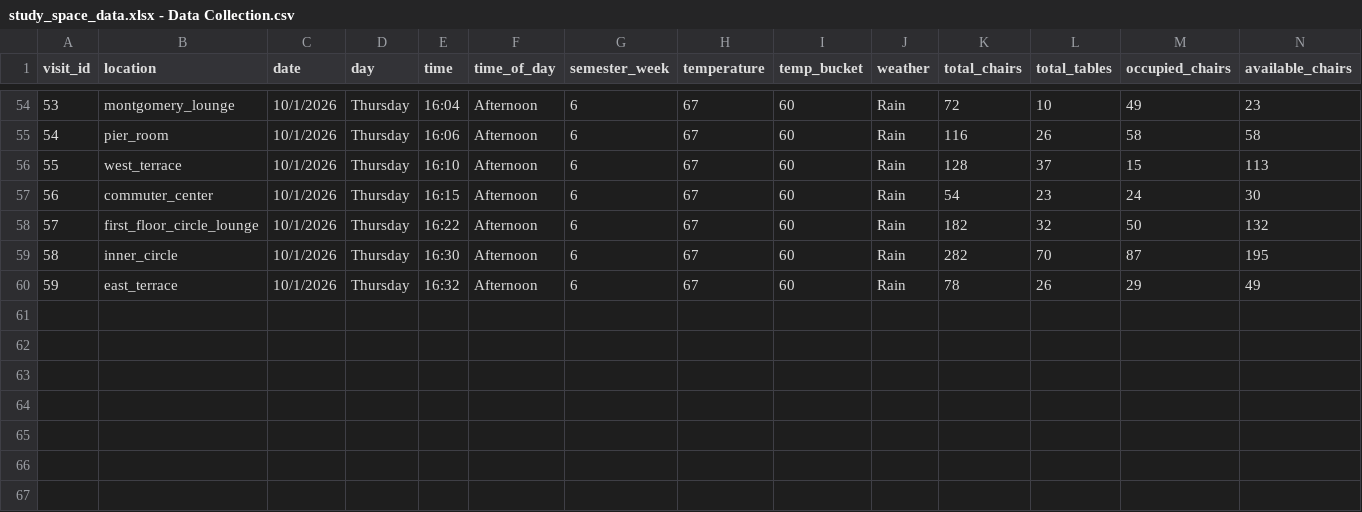
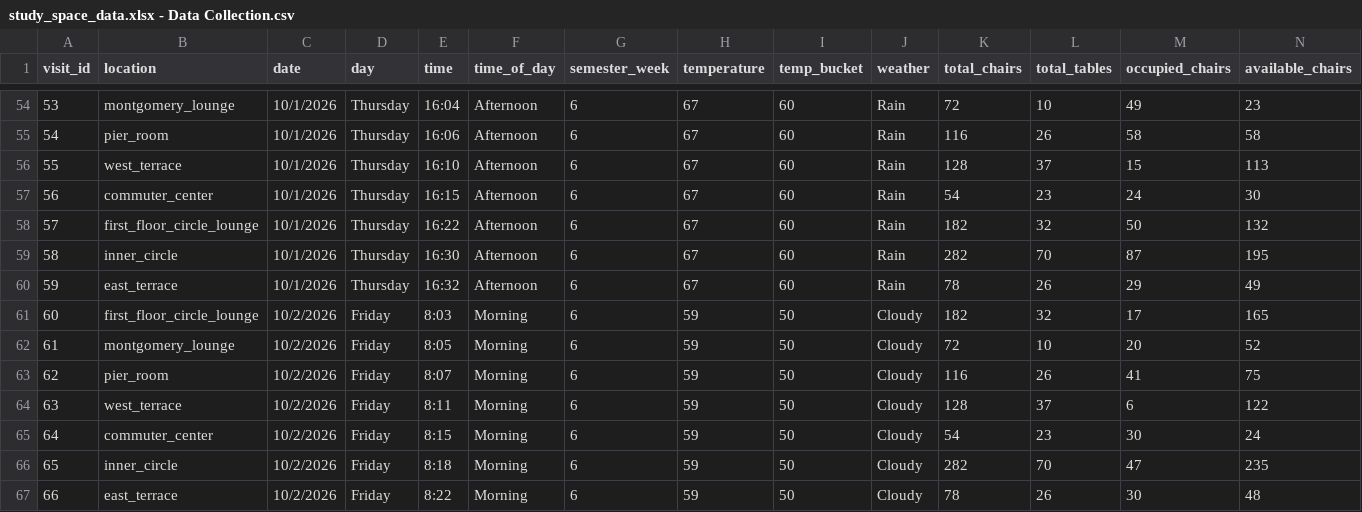
Before and after one commit to RickySaidHi/CS424-Project, a CSV file: study_space_data.xlsx - Data Collection.csv, drawn as a sheet; only a part is shown, gaps mark what is left out; rows hold the shown columns only; the diff names each change by its address in the sheet, - before the commit and + after, or states it on an @@ line.

```diff
--- a/study_space_data.xlsx - Data Collection.csv
+++ b/study_space_data.xlsx - Data Collection.csv
+row 61: 60 | first_floor_circle_lounge | 10/2/2026 | Friday | 8:03 | Morning | 6 | 59 | 50 | Cloudy | 182 | 32 | 17 | 165
+row 62: 61 | montgomery_lounge | 10/2/2026 | Friday | 8:05 | Morning | 6 | 59 | 50 | Cloudy | 72 | 10 | 20 | 52
+row 63: 62 | pier_room | 10/2/2026 | Friday | 8:07 | Morning | 6 | 59 | 50 | Cloudy | 116 | 26 | 41 | 75
+row 64: 63 | west_terrace | 10/2/2026 | Friday | 8:11 | Morning | 6 | 59 | 50 | Cloudy | 128 | 37 | 6 | 122
+row 65: 64 | commuter_center | 10/2/2026 | Friday | 8:15 | Morning | 6 | 59 | 50 | Cloudy | 54 | 23 | 30 | 24
+row 66: 65 | inner_circle | 10/2/2026 | Friday | 8:18 | Morning | 6 | 59 | 50 | Cloudy | 282 | 70 | 47 | 235
+row 67: 66 | east_terrace | 10/2/2026 | Friday | 8:22 | Morning | 6 | 59 | 50 | Cloudy | 78 | 26 | 30 | 48
```
